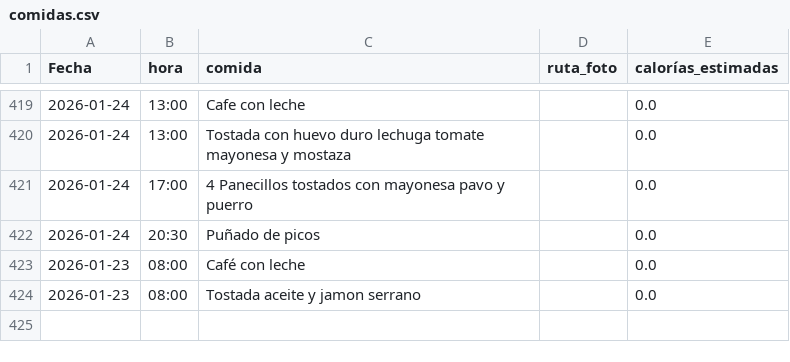
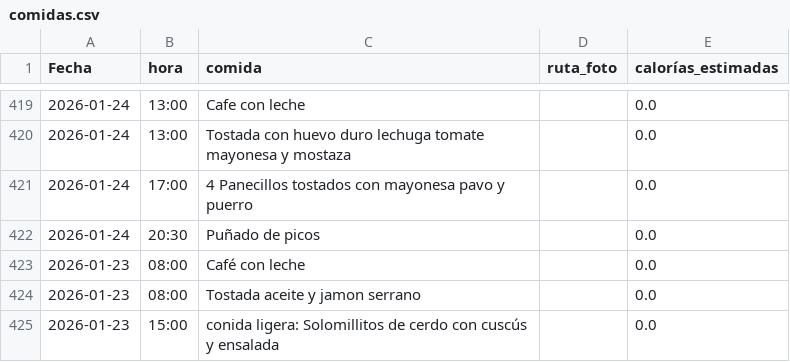
Before and after one commit to teresamattil/registro_salud, a CSV file: comidas.csv, drawn as a sheet; only a part is shown, gaps mark what is left out; the diff names each change by its address in the sheet, - before the commit and + after, or states it on an @@ line.

Commit message:
Añadir comida

```diff
--- a/comidas.csv
+++ b/comidas.csv
+row 425: 2026-01-23 | 15:00 | conida ligera: Solomillitos de cerdo con cuscús y ensalada |  | 0.0
```
